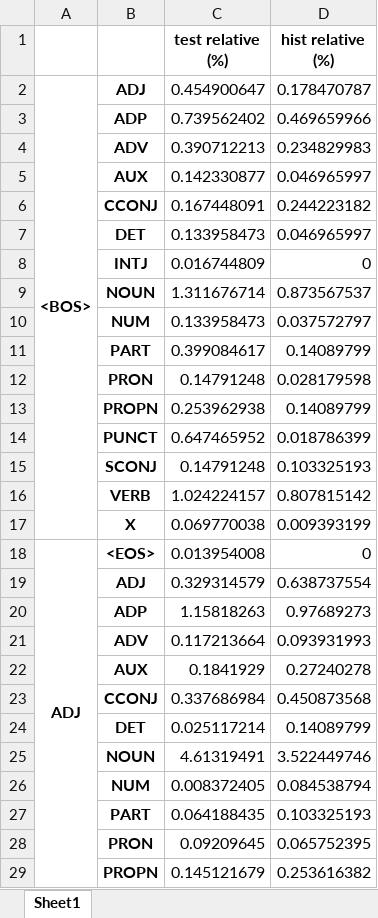
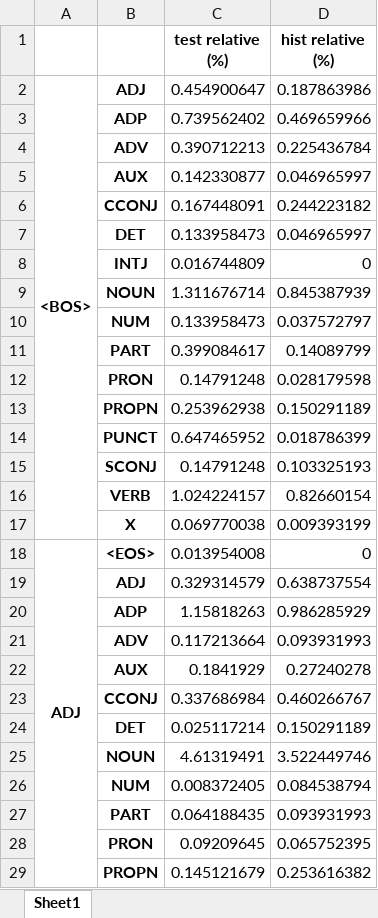
Before and after one commit to Turtilla/swe-ma-thesis, an Excel workbook: data/ngram_stats/upos_bigrams.xlsx, sheet Sheet1, drawn as a sheet; only a part is shown; values as stored, in another font and other column widths than the file's, no borders; the diff covers the shown part only; the diff names each change by its address in the sheet, - before the commit and + after, or states it on an @@ line.

```diff
--- a/data/ngram_stats/upos_bigrams.xlsx (sheet Sheet1)
+++ b/data/ngram_stats/upos_bigrams.xlsx (sheet Sheet1)
-D2 (hist relative (%)): 0.178470787
+D2 (hist relative (%)): 0.187863986
-D4 (hist relative (%)): 0.234829983
+D4 (hist relative (%)): 0.225436784
-D9 (hist relative (%)): 0.873567537
+D9 (hist relative (%)): 0.845387939
-D13 (hist relative (%)): 0.14089799
+D13 (hist relative (%)): 0.150291189
-D16 (hist relative (%)): 0.807815142
+D16 (hist relative (%)): 0.82660154
-D20 (hist relative (%)): 0.97689273
+D20 (hist relative (%)): 0.986285929
-D23 (hist relative (%)): 0.450873568
+D23 (hist relative (%)): 0.460266767
-D24 (hist relative (%)): 0.14089799
+D24 (hist relative (%)): 0.150291189
-D27 (hist relative (%)): 0.103325193
+D27 (hist relative (%)): 0.093931993
```
Also changed, not shown: 84 edited cells elsewhere in this sheet, data/ngram_stats/upos_trigrams.xlsx, data/ngram_stats/xpos_bigrams.xlsx, 4 other files.
